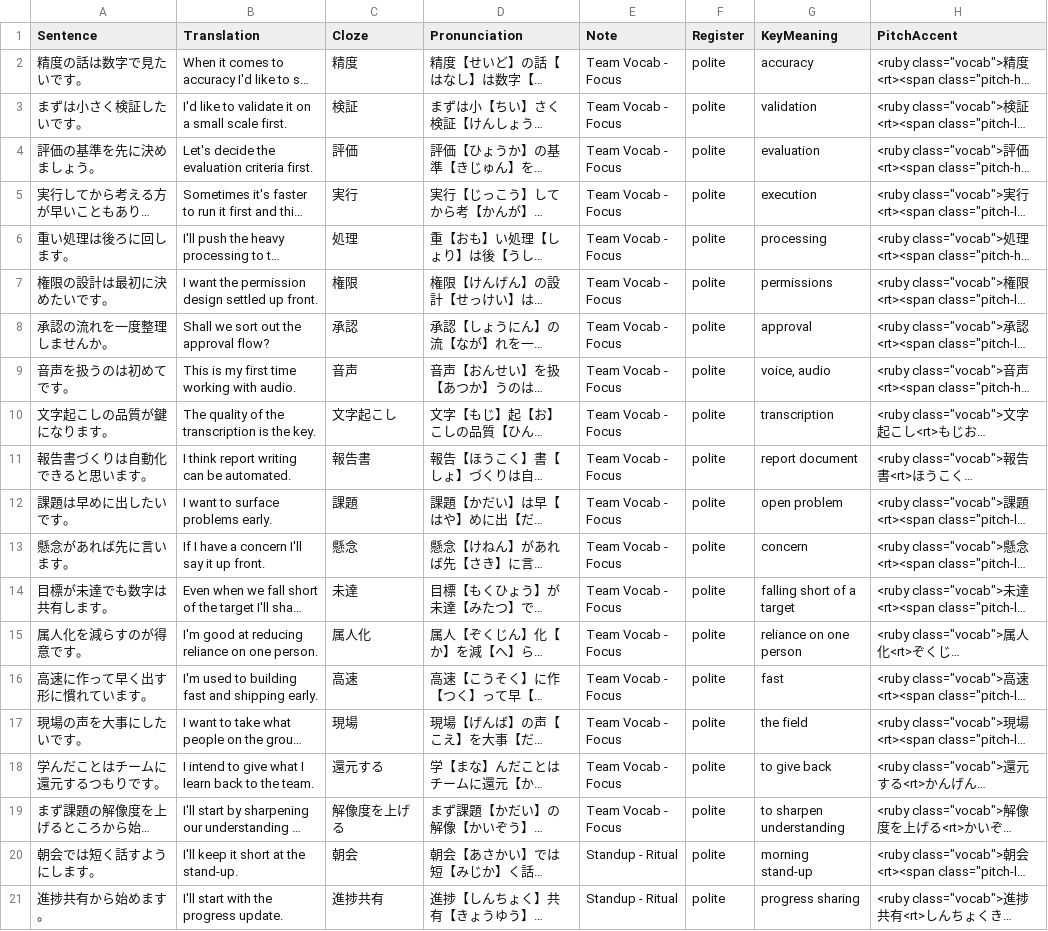
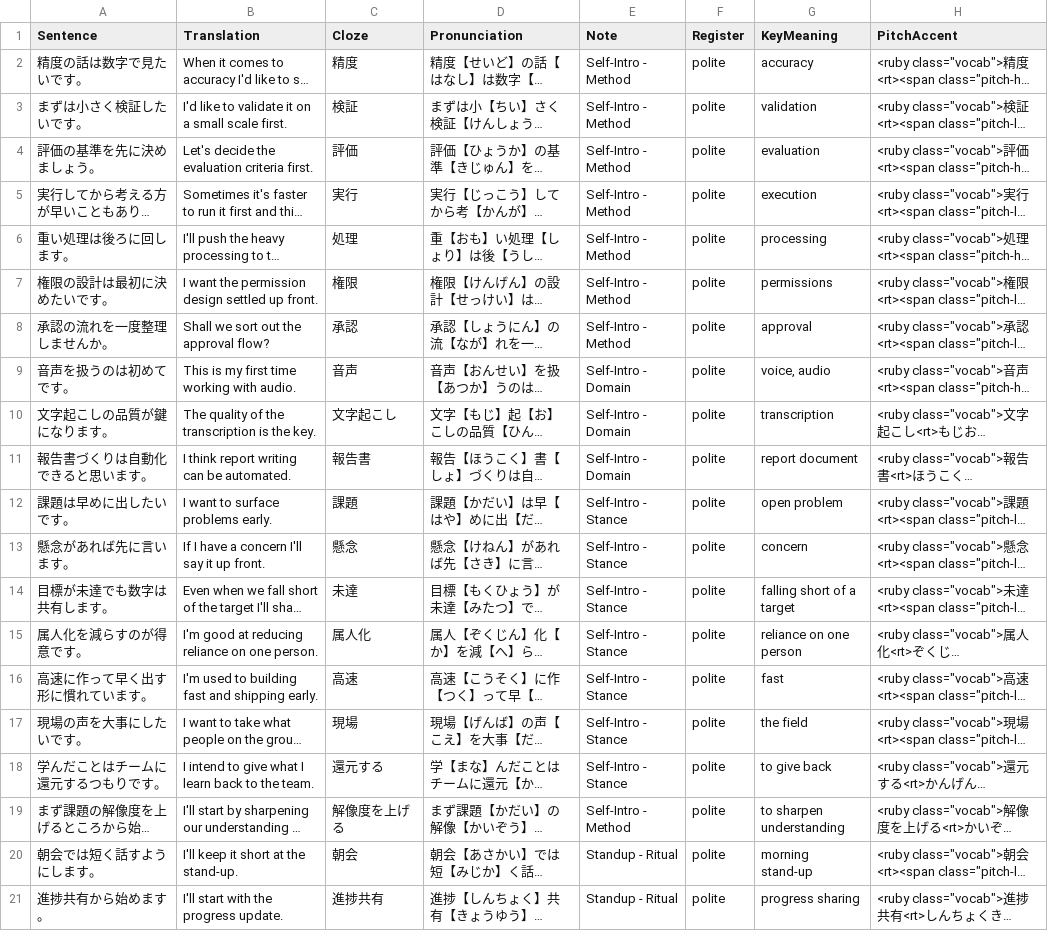
Before and after one commit to KakkoiDev/nihongo-it-anki, a CSV file: decks/agentic-lab/tier8-vocabulary.csv, drawn as a sheet; only a part is shown; long unchanged cells end in …; the diff names each change by its address in the sheet, - before the commit and + after, or states it on an @@ line.

Commit message:
fix(agentic-lab): label tier 8 rows as self-introduction, not team vocabulary
Tier 8 is the third self-introduction tier, but 18 of its 28 rows carried
a Team Vocab group name used nowhere else in the deck, while tiers 6 and 7
use Self-Intro throughout. Note renders on the card face, so those cards
showed a comprehension-set label inside the production set.

Subcategories follow each card's content: Method for how you work, Domain
for what you work on, Stance for what you commit to. Only the Note column
changes, so every GUID and every audio file is untouched.

```diff
--- a/decks/agentic-lab/tier8-vocabulary.csv
+++ b/decks/agentic-lab/tier8-vocabulary.csv
-E2:E8 (Note): Team Vocab - Focus
+E2:E8 (Note): Self-Intro - Method
-E9:E11 (Note): Team Vocab - Focus
+E9:E11 (Note): Self-Intro - Domain
-E12:E18 (Note): Team Vocab - Focus
+E12:E18 (Note): Self-Intro - Stance
-E19 (Note): Team Vocab - Focus
+E19 (Note): Self-Intro - Method
```
